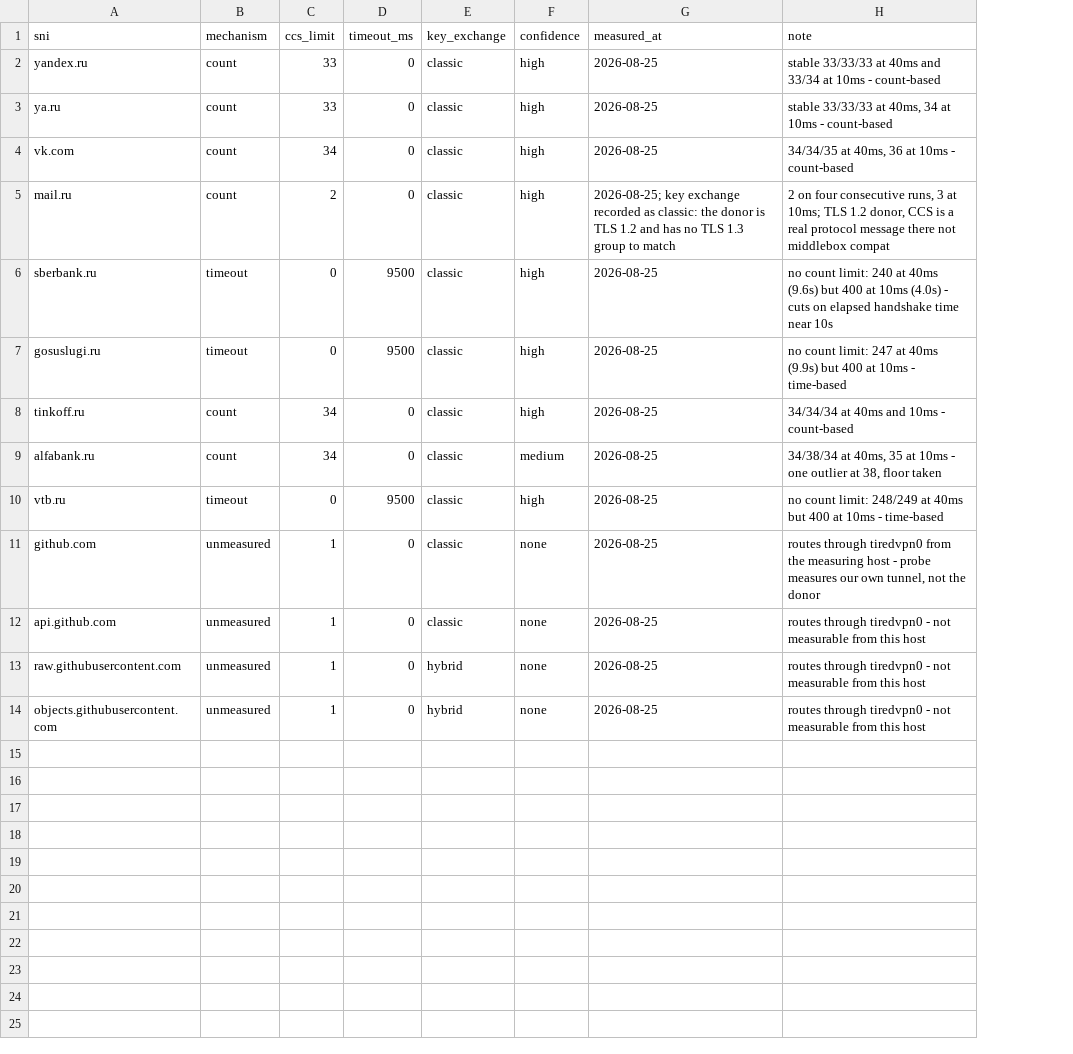
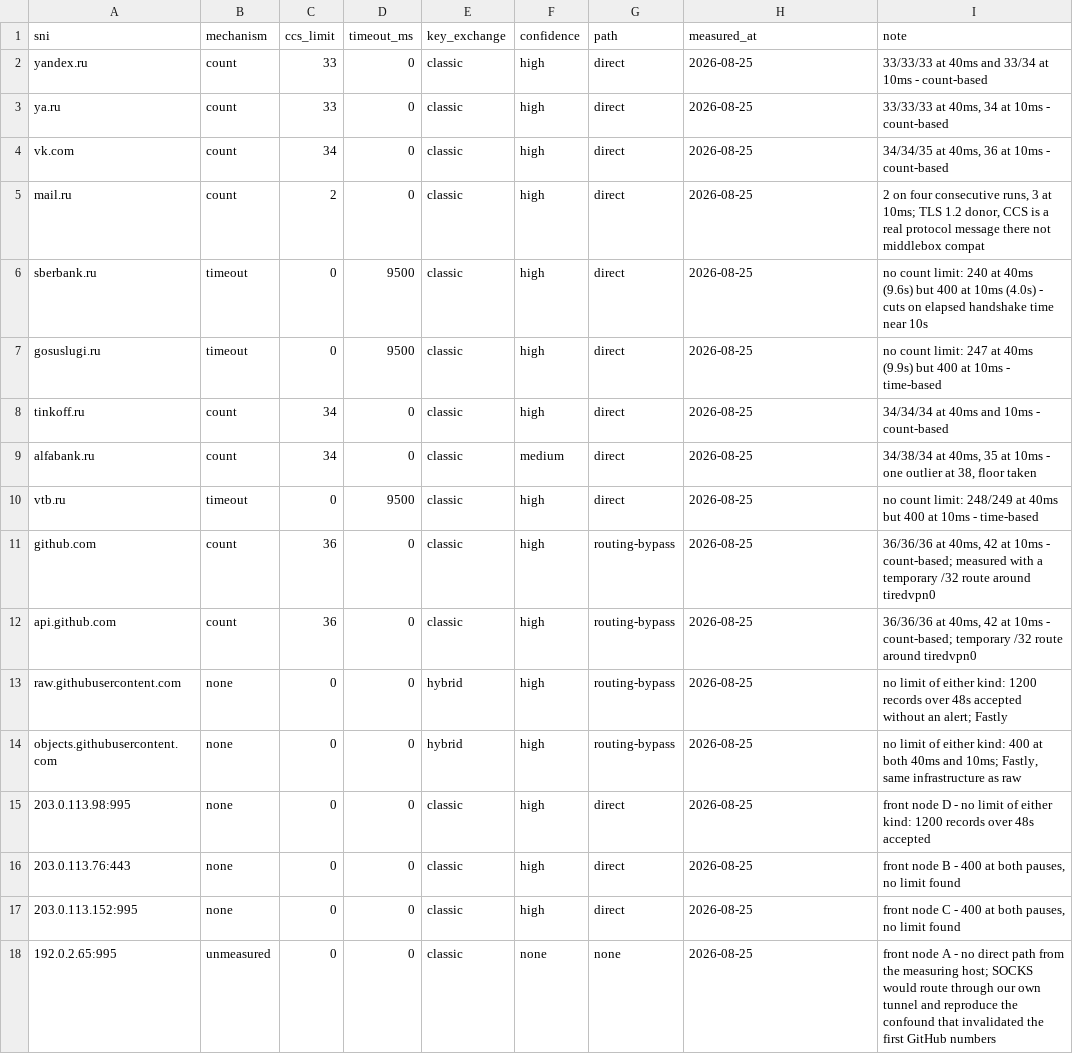
Before and after one commit to igor04091968/tiredvpn, a CSV file: internal/server/donor-profiles.csv, drawn as a sheet; addresses are those after the commit; the diff names each change by its address in the sheet, - before the commit and + after, or states it on an @@ line.

Commit message:
fix(server): make the donor CCS limits reachable, and add the third mechanism
Follow-up to the re-measurement. Three things were wrong.

The table now carries a third mechanism. Both githubusercontent hosts have
no limit of either kind - 1200 records over 48 seconds in silence - and
under their names we do not cut either. The GitHub domains are no longer
unmeasured, so the exception list shrinks to the four whitelist-only Russian
names that no donor rotation ever picks. Rows naming an address rather than
a hostname are measurements of our own fronts and stay out of the lookup
table, since nobody sends SNI=203.0.113.98:995; they are generated into a
separate map as the record of what we looked like before this existed.

The guard now filters instead of only counting, and that is the substantive
fix. crypto/tls stops at 16 consecutive useless records, below every count
donor in the table (33 to 36), so a guard that merely counted would never be
reached: Go would cut at 17 and we would look stricter than yandex whatever
the table said. Surplus ChangeCipherSpec records are swallowed before
crypto/tls sees them - TLS 1.3 ignores them anyway - while the first one is
passed through untouched, because under TLS 1.2 it is a real handshake
message and dropping it would break those profiles.

Also settled why the probe recorded our front as having no limit at all.
Reproduced it locally rather than reasoning about it: crypto/tls fails the
handshake at record 17 exactly as documented, and the dispatcher then hands
the socket to serveFakeWebsite, which keeps it open. The probe was measuring
its own ability to keep writing, not our tolerance - with the server closing
on handshake failure the same probe stops at 18 with a broken pipe. So our
front was never infinitely tolerant; it was cutting earlier than every donor
and then holding the socket open, which is the worse of the two behaviours.

Context: kept the columns independent on purpose. Both githubusercontent
hosts are the hybrid ones and the unlimited ones, which invites deriving one
from the other, but that is one TLS terminator showing two properties rather
than one setting - github.com and api.github.com are the same organisation
on a different stack and split both ways. A test pins the four-way split so
nobody collapses it later.

```diff
--- a/internal/server/donor-profiles.csv
+++ b/internal/server/donor-profiles.csv
+column G (path), rows 2-14: direct | direct | direct | direct | direct | direct | direct | direct | direct | routing-bypass | routing-bypass | routing-bypass | routing-bypass
-I2 (note): stable 33/33/33 at…
+I2 (note): 33/33/33 at…
-I3 (note): stable 33/33/33 at…
+I3 (note): 33/33/33 at…
-H5 (measured_at): 2026-08-25; key exchange recorded as classic: the donor is TLS 1.2 and has no TLS 1.3 group to match
+H5 (measured_at): 2026-08-25
-B11:B12 (mechanism): unmeasured
+B11:B12 (mechanism): count
-C11:C12 (ccs_limit): 1
+C11:C12 (ccs_limit): 36
-F11:F14 (confidence): none
+F11:F14 (confidence): high
-I11 (note): routes through tiredvpn0 from the measuring host - probe measures our own tunnel, not the donor
+I11 (note): 36/36/36 at 40ms, 42 at 10ms - count-based; measured with a temporary /32 route around tiredvpn0
-I12 (note): routes through tiredvpn0 - not measurable from this host
+I12 (note): 36/36/36 at 40ms, 42 at 10ms - count-based; temporary /32 route around tiredvpn0
-B13:B14 (mechanism): unmeasured
+B13:B14 (mechanism): none
-C13:C14 (ccs_limit): 1
+C13:C14 (ccs_limit): 0
-I13 (note): routes through tiredvpn0 - not measurable from this host
+I13 (note): no limit of either kind: 1200 records over 48s accepted without an alert; Fastly
-I14 (note): routes through tiredvpn0 - not measurable from this host
+I14 (note): no limit of either kind: 400 at both 40ms and 10ms; Fastly, same infrastructure as raw
+row 15: 203.0.113.98:995 | none | 0 | 0 | classic | high | direct | 2026-08-25 | front node D - no limit of either kind: 1200 records over 48s accepted
+row 16: 203.0.113.76:443 | none | 0 | 0 | classic | high | direct | 2026-08-25 | front node B - 400 at both pauses, no limit found
+row 17: 203.0.113.152:995 | none | 0 | 0 | classic | high | direct | 2026-08-25 | front node C - 400 at both pauses, no limit found
+row 18: 192.0.2.65:995 | unmeasured | 0 | 0 | classic | none | none | 2026-08-25 | front node A - no direct path from the measuring host; SOCKS would route through our own tunnel and reproduce the confound that invalidated the first GitHub numbers
```
Also changed, not shown: 5 other files.
